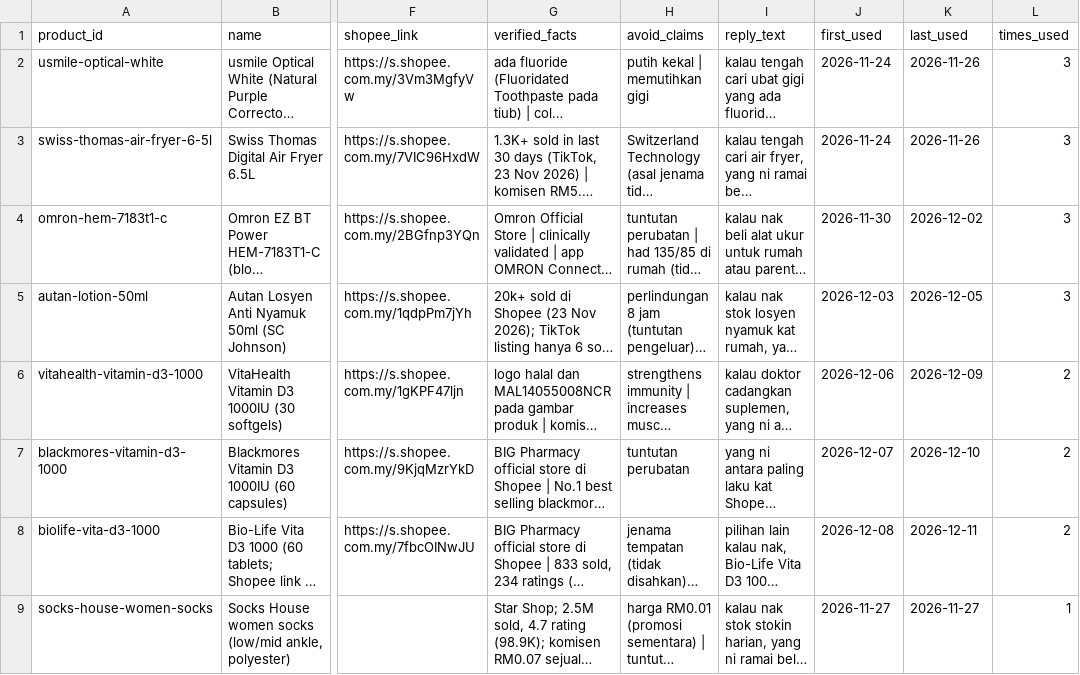
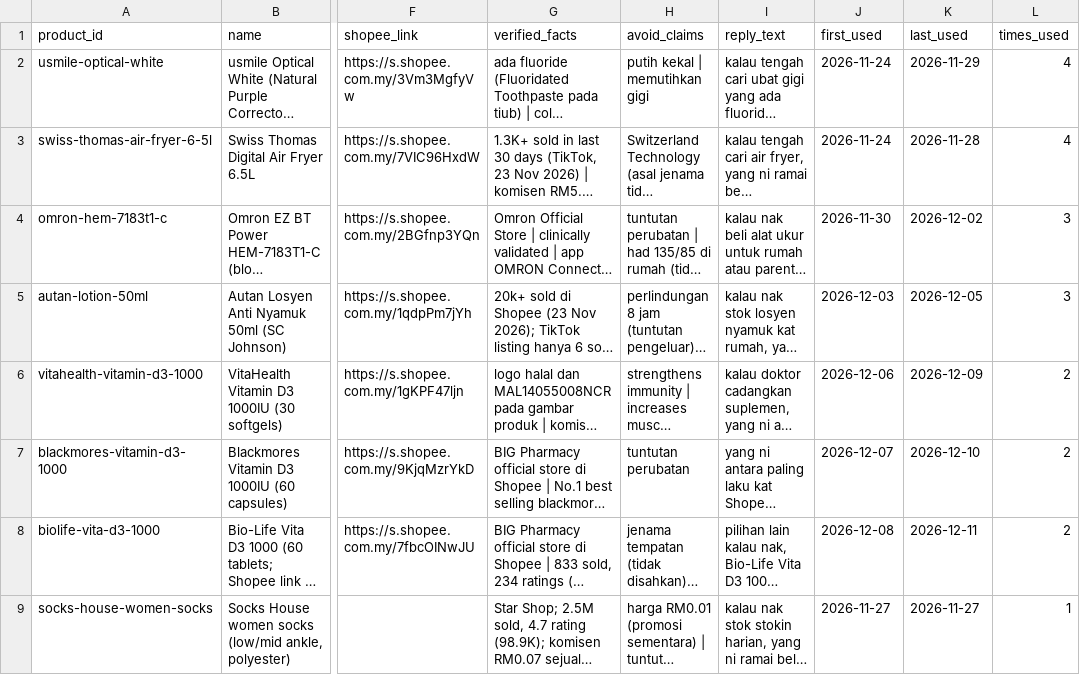
Before and after one commit to Adib2024/Cik_Alya, a CSV file: content/affiliate/products.csv, drawn as a sheet; only a part is shown, gaps mark what is left out; long unchanged cells end in …; the diff names each change by its address in the sheet, - before the commit and + after, or states it on an @@ line.

```diff
--- a/content/affiliate/products.csv
+++ b/content/affiliate/products.csv
-K2 (last_used): 2026-11-26
+K2 (last_used): 2026-11-29
-L2:L3 (times_used): 3
+L2:L3 (times_used): 4
-K3 (last_used): 2026-11-26
+K3 (last_used): 2026-11-28
```
Also changed, not shown: content/affiliate/threads.csv.
